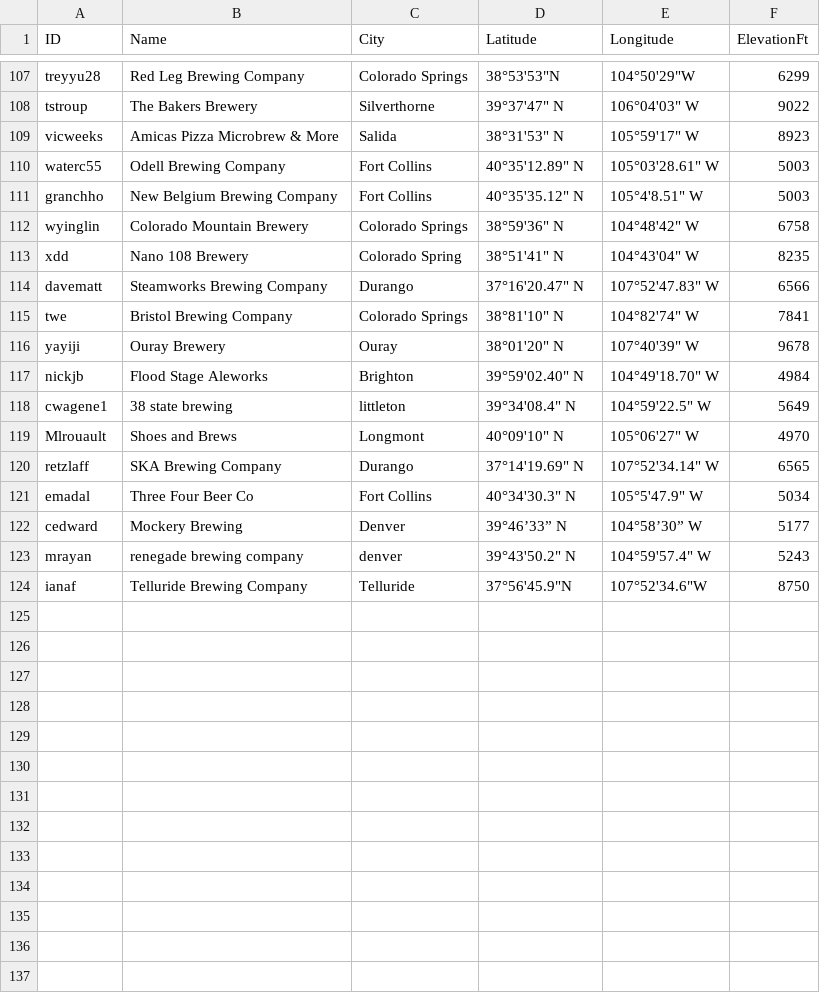
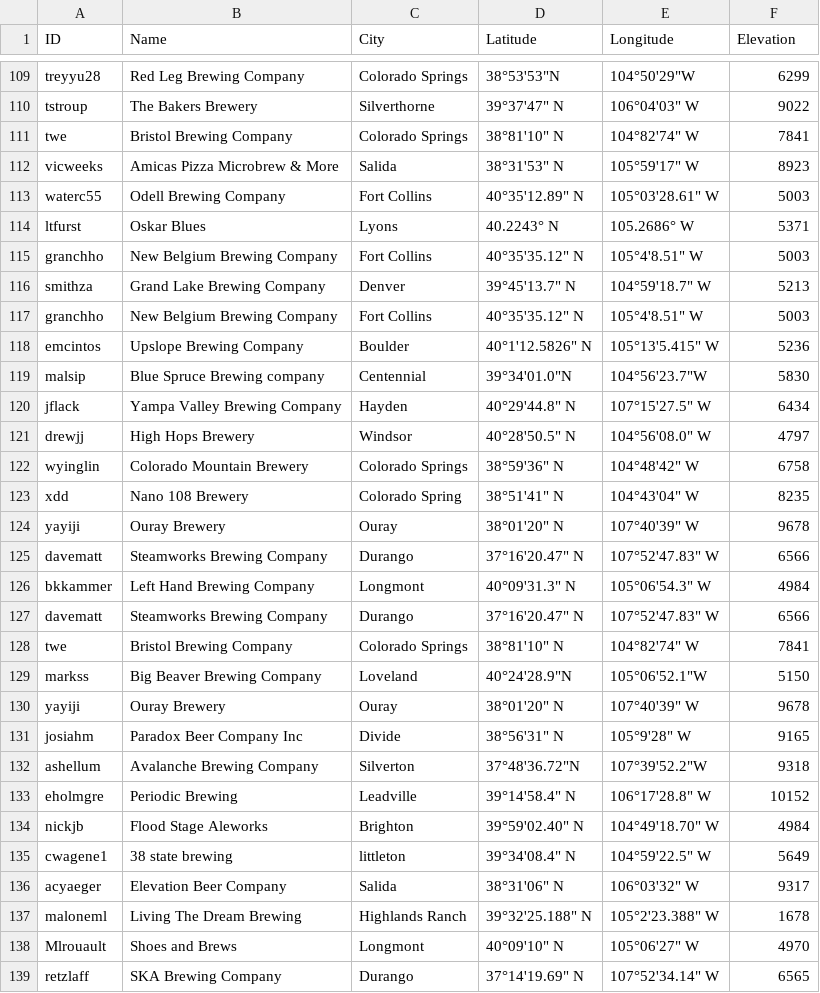
Before and after one commit to EddieSeven/TripCo, a CSV file: data/brews.csv, drawn as a sheet; only a part is shown, gaps mark what is left out; the shorter side is filled out with more unchanged rows; the diff covers the shown part only.

Commit message:
Update brews.csv
change to Daves version of brews.csv

```diff
--- a/data/brews.csv
+++ b/data/brews.csv
@@ -1 +1 @@
-ID,Name,City,Latitude,Longitude,ElevationFt
+ID,Name,City,Latitude,Longitude,Elevation
@@ -108,12 +110,29 @@ treyyu28, Red Leg Brewing Company, Colorado Springs, 38°53'53"N, 104°50'29"W,6
 tstroup,The Bakers Brewery,Silverthorne,39°37'47" N,106°04'03" W,9022
+twe,Bristol Brewing Company,Colorado Springs, 38°81'10" N, 104°82'74" W,7841
 vicweeks,Amicas Pizza Microbrew & More,Salida,38°31'53" N, 105°59'17" W,8923
 waterc55,Odell Brewing Company,Fort Collins,40°35'12.89" N, 105°03'28.61" W,5003
+ltfurst,Oskar Blues,Lyons,40.2243° N, 105.2686° W,5371
 granchho,New Belgium Brewing Company,Fort Collins,40°35'35.12" N, 105°4'8.51" W,5003
+smithza,Grand Lake Brewing Company,Denver,39°45'13.7" N, 104°59'18.7" W,5213
+granchho,New Belgium Brewing Company,Fort Collins,40°35'35.12" N, 105°4'8.51" W,5003
+emcintos,Upslope Brewing Company,Boulder,40°1'12.5826" N, 105°13'5.415" W,5236
+malsip,Blue Spruce Brewing company,Centennial,39°34'01.0"N, 104°56'23.7"W,5830
+jflack,Yampa Valley Brewing Company,Hayden,40°29'44.8" N, 107°15'27.5" W,6434
+drewjj,High Hops Brewery,Windsor,40°28'50.5" N, 104°56'08.0" W,4797
 wyinglin,Colorado Mountain Brewery,Colorado Springs,38°59'36" N, 104°48'42" W,6758
 xdd, Nano 108 Brewery, Colorado Spring, 38°51'41" N, 104°43'04" W,8235
+yayiji,Ouray Brewery,Ouray,38°01'20" N, 107°40'39" W,9678
+davematt,Steamworks Brewing Company,Durango,37°16'20.47" N, 107°52'47.83" W,6566
+bkkammer,Left Hand Brewing Company,Longmont,40°09'31.3" N, 105°06'54.3" W,4984
 davematt,Steamworks Brewing Company,Durango,37°16'20.47" N, 107°52'47.83" W,6566
 twe,Bristol Brewing Company,Colorado Springs, 38°81'10" N, 104°82'74" W,7841
+markss,Big Beaver Brewing Company,Loveland,40°24'28.9"N, 105°06'52.1"W,5150
 yayiji,Ouray Brewery,Ouray,38°01'20" N, 107°40'39" W,9678
+josiahm,Paradox Beer Company Inc,Divide,38°56'31" N,105°9'28" W,9165
+ashellum,Avalanche Brewing Company,Silverton,37°48'36.72"N,107°39'52.2"W,9318
+eholmgre,Periodic Brewing,Leadville,39°14'58.4" N,106°17'28.8" W,10152
 nickjb,Flood Stage Aleworks,Brighton,39°59'02.40" N, 104°49'18.70" W,4984
 cwagene1,38 state brewing, littleton, 39°34'08.4" N, 104°59'22.5" W,5649
+acyaeger,Elevation Beer Company,Salida,38°31'06" N,106°03'32" W,9317
+maloneml,Living The Dream Brewing,Highlands Ranch,39°32'25.188" N,105°2'23.388" W,1678
 Mlrouault,Shoes and Brews,Longmont,40°09'10" N,105°06'27" W,4970
```
Also changed, not shown: 16 added rows elsewhere in this file.
